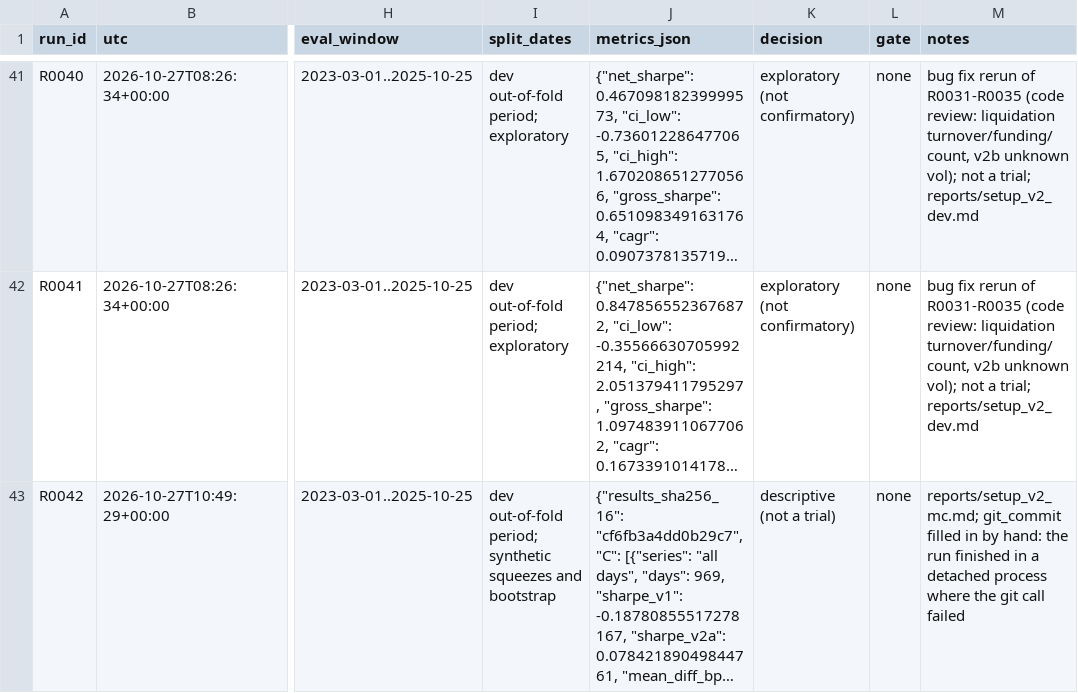
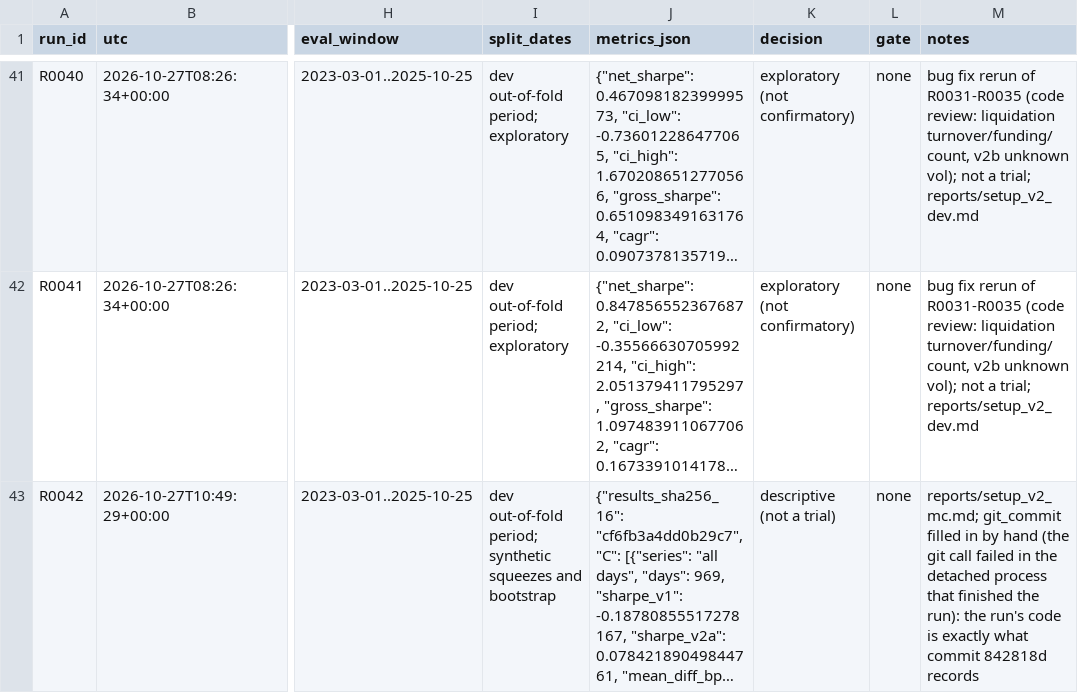
Before and after one commit to foodpenguin/ML4T-midterm, a CSV file: run_log.csv, drawn as a sheet; only a part is shown, gaps mark what is left out; long unchanged cells end in …; the diff names each change by its address in the sheet, - before the commit and + after, or states it on an @@ line.

```diff
--- a/run_log.csv
+++ b/run_log.csv
-M43 (notes): …in by hand: the run finished in a detached process where the git call failed
+M43 (notes): …in by hand (the git call failed in the detached process that finished the run): the run's code is exactly what commit 842818d records
```
Also changed, not shown: 15 other files.
